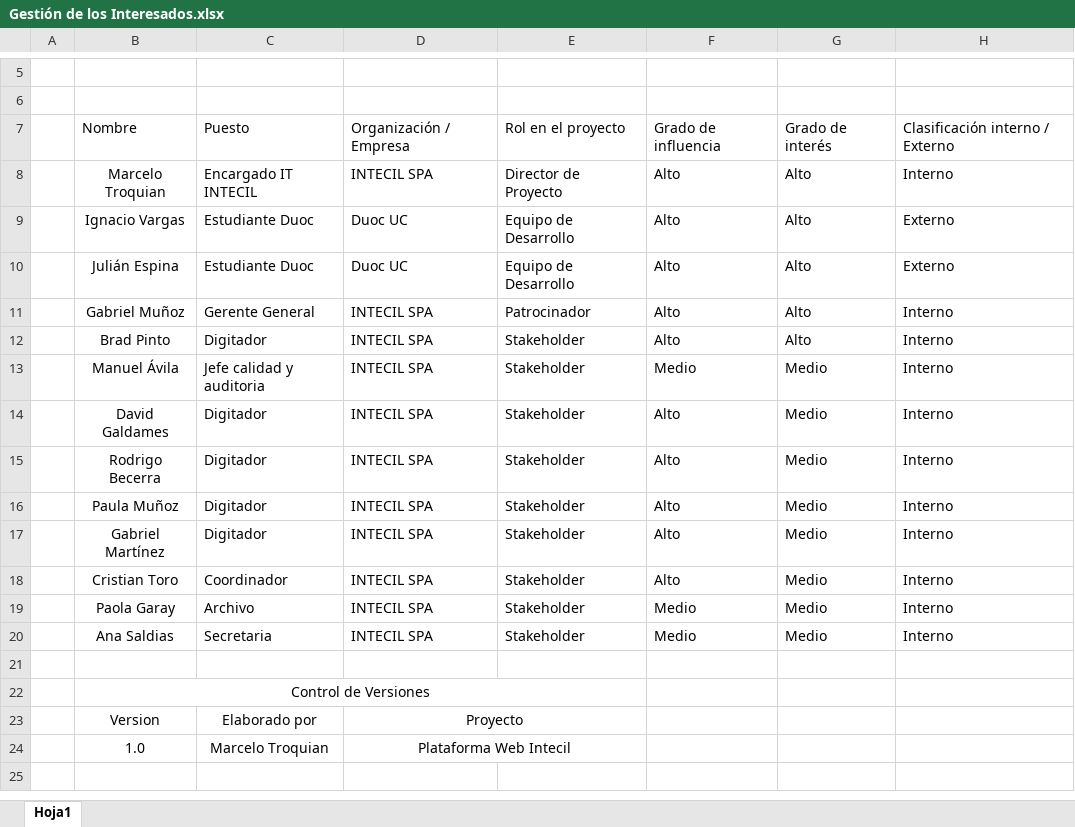
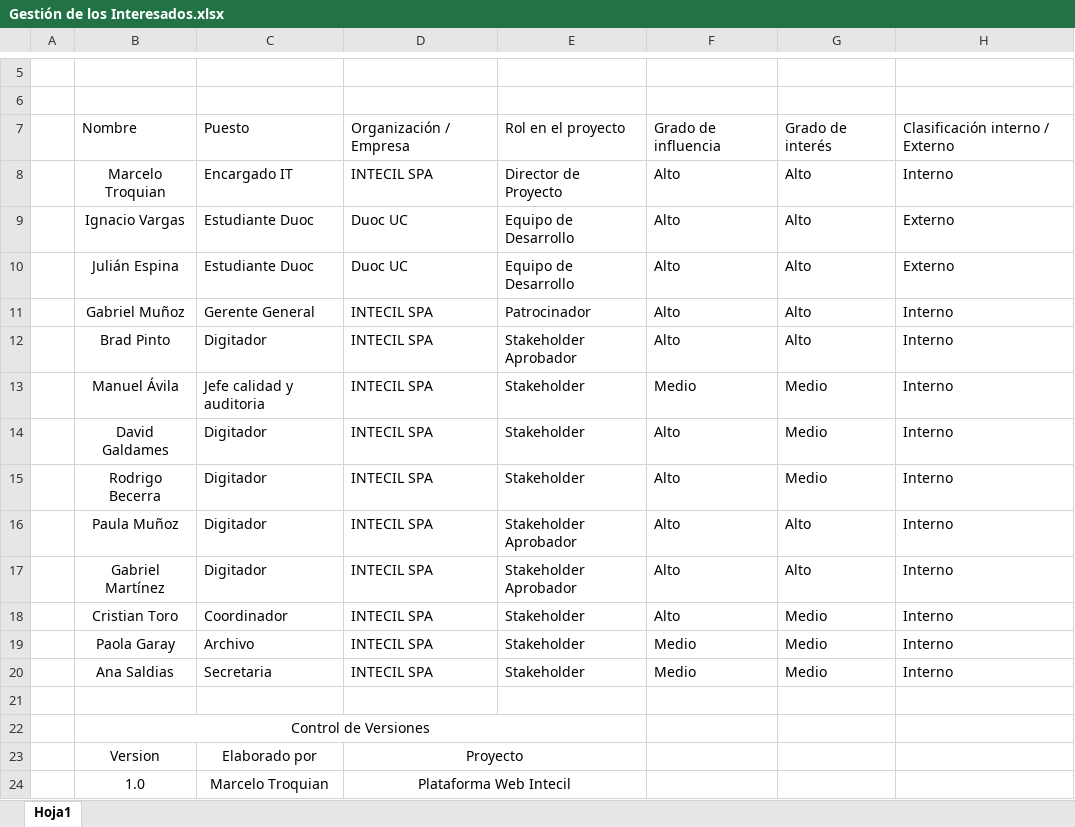
Before and after one commit to marcelotroquian/intecTroquian, an Excel workbook: Inicio/Gestión de los Interesados.xlsx, sheet Hoja1, drawn as a sheet; only a part is shown, gaps mark what is left out; values as stored, in another font and other column widths than the file's, no borders; charts and pictures not drawn; the diff names each change by its address in the sheet, - before the commit and + after, or states it on an @@ line.

```diff
--- a/Inicio/Gestión de los Interesados.xlsx (sheet Hoja1)
+++ b/Inicio/Gestión de los Interesados.xlsx (sheet Hoja1)
-C8: Encargado IT INTECIL
+C8: Encargado IT
-E12: Stakeholder
+E12: Stakeholder Aprobador
-E16:E17: Stakeholder
+E16:E17: Stakeholder Aprobador
-G16:G17: Medio
+G16:G17: Alto
```
Also changed, not shown: Inicio/EDT (check) .xlsx, 4 other files.
